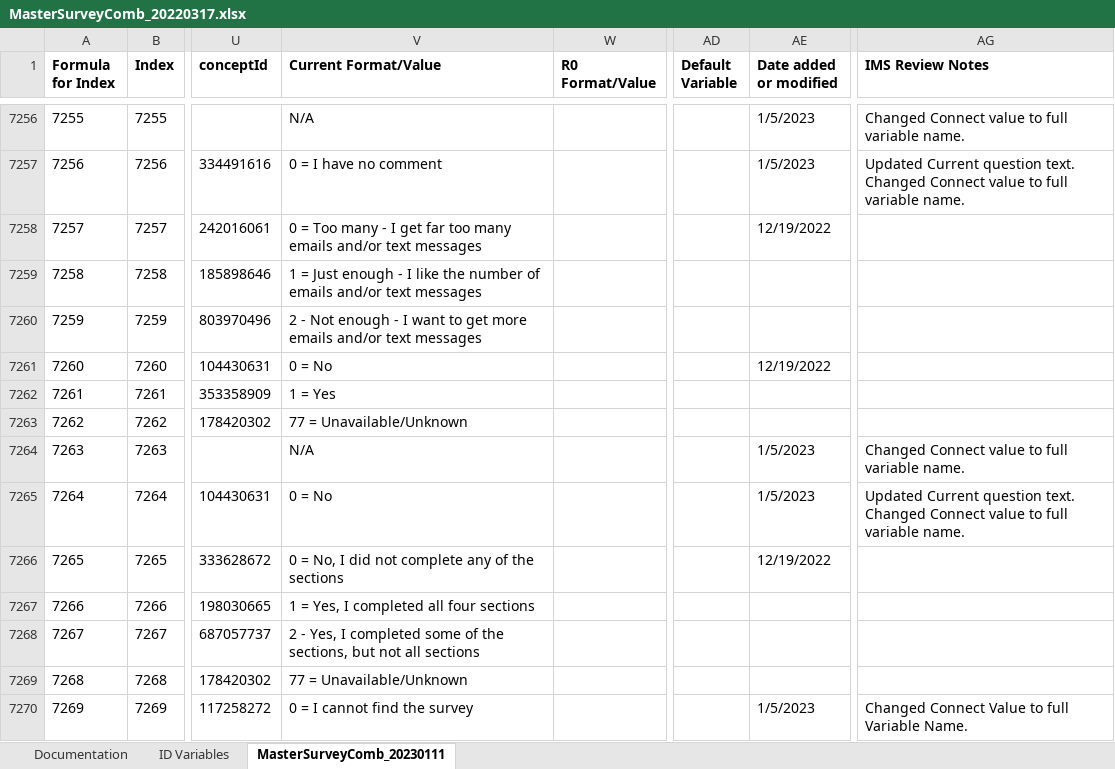
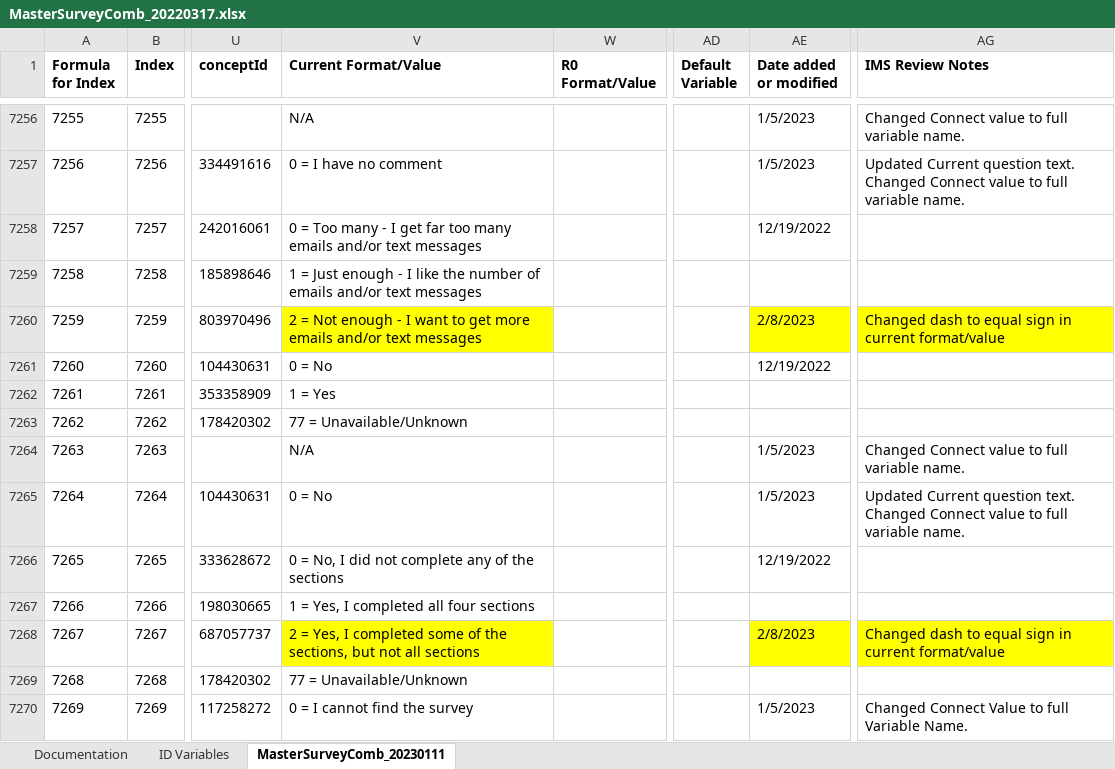
Before and after one commit to Analyticsphere/ConnectMasterAndSurveyCombinedDataDictionary, an Excel workbook: MasterSurveyComb_20220317.xlsx, sheet MasterSurveyComb_20230111, drawn as a sheet; only a part is shown, gaps mark what is left out; values as stored, in another font and other column widths than the file's, no borders; the diff names each change by its address in the sheet, - before the commit and + after, or states it on an @@ line.

Commit message:
Add files via upload

```diff
--- a/MasterSurveyComb_20220317.xlsx (sheet MasterSurveyComb_20230111)
+++ b/MasterSurveyComb_20220317.xlsx (sheet MasterSurveyComb_20230111)
-V7260 (Current Format/Value): 2 - Not enough…
+V7260 (Current Format/Value): 2 = Not enough…
-V7260 fill: none
+V7260 fill: #FFFF00
-AE7260 (Date added or modified): (empty)
+AE7260 (Date added or modified): 2/8/2023
-AE7260 fill: none
+AE7260 fill: #FFFF00
-AG7260 (IMS Review Notes): (empty)
+AG7260 (IMS Review Notes): Changed dash to equal sign in current format/value
-AG7260 fill: none
+AG7260 fill: #FFFF00
-V7268 (Current Format/Value): 2 - Yes, I…
+V7268 (Current Format/Value): 2 = Yes, I…
-V7268 fill: none
+V7268 fill: #FFFF00
-AE7268 (Date added or modified): (empty)
+AE7268 (Date added or modified): 2/8/2023
-AE7268 fill: none
+AE7268 fill: #FFFF00
-AG7268 (IMS Review Notes): (empty)
+AG7268 (IMS Review Notes): Changed dash to equal sign in current format/value
-AG7268 fill: none
+AG7268 fill: #FFFF00
```
Also changed, not shown: sheet Documentation.
